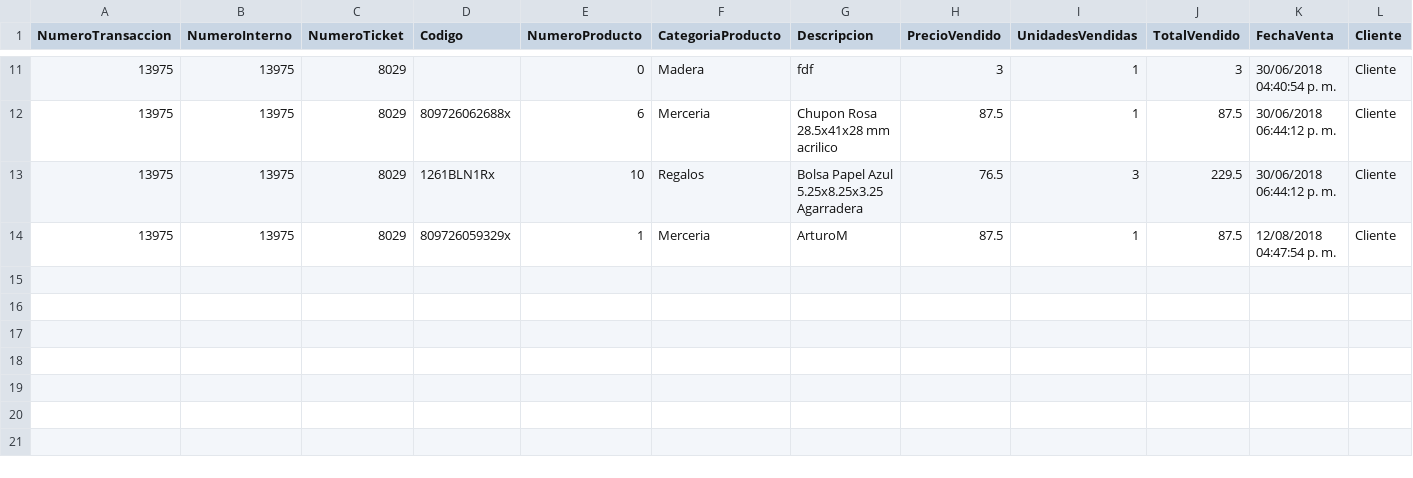
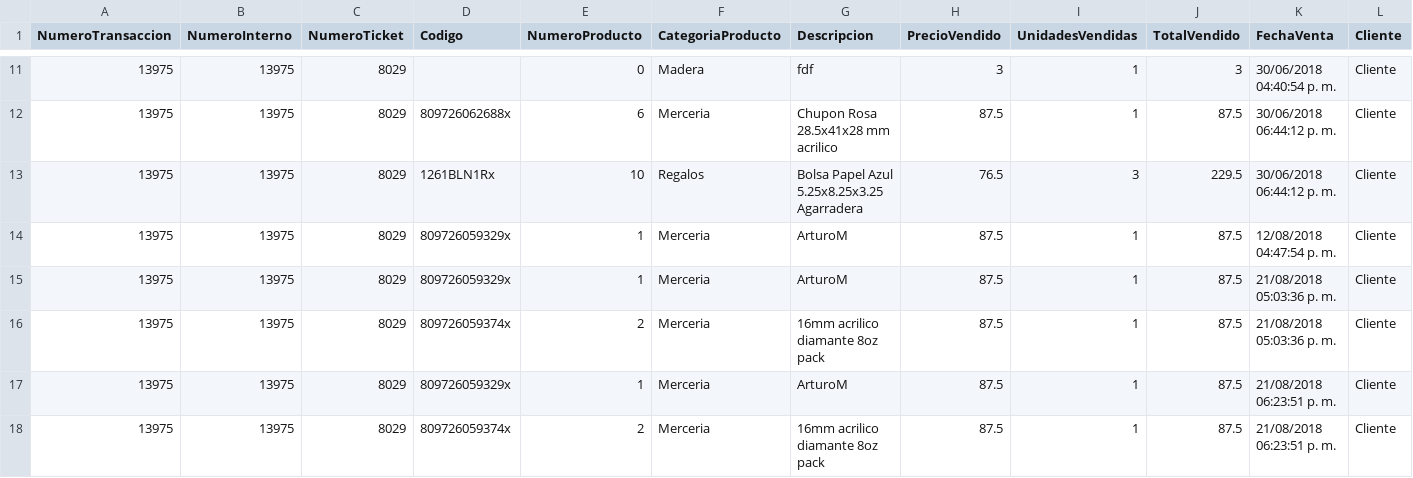
Before and after one commit to wibsar/seiya-pos, a CSV file: Data/TransaccionesHistorial.csv, drawn as a sheet; only a part is shown, gaps mark what is left out; rows hold the shown columns only; the diff names each change by its address in the sheet, - before the commit and + after, or states it on an @@ line.

```diff
--- a/Data/TransaccionesHistorial.csv
+++ b/Data/TransaccionesHistorial.csv
+row 15: 13975 | 13975 | 8029 | 809726059329x | 1 | Merceria | ArturoM | 87.5 | 1 | 87.5 | 21/08/2018 05:03:36 p. m. | Cliente
+row 16: 13975 | 13975 | 8029 | 809726059374x | 2 | Merceria | 16mm acrilico diamante 8oz pack | 87.5 | 1 | 87.5 | 21/08/2018 05:03:36 p. m. | Cliente
+row 17: 13975 | 13975 | 8029 | 809726059329x | 1 | Merceria | ArturoM | 87.5 | 1 | 87.5 | 21/08/2018 06:23:51 p. m. | Cliente
+row 18: 13975 | 13975 | 8029 | 809726059374x | 2 | Merceria | 16mm acrilico diamante 8oz pack | 87.5 | 1 | 87.5 | 21/08/2018 06:23:51 p. m. | Cliente
```
Also changed, not shown: Data/CorteZMaster.csv, Data/Inventario.csv, 50 other files.
